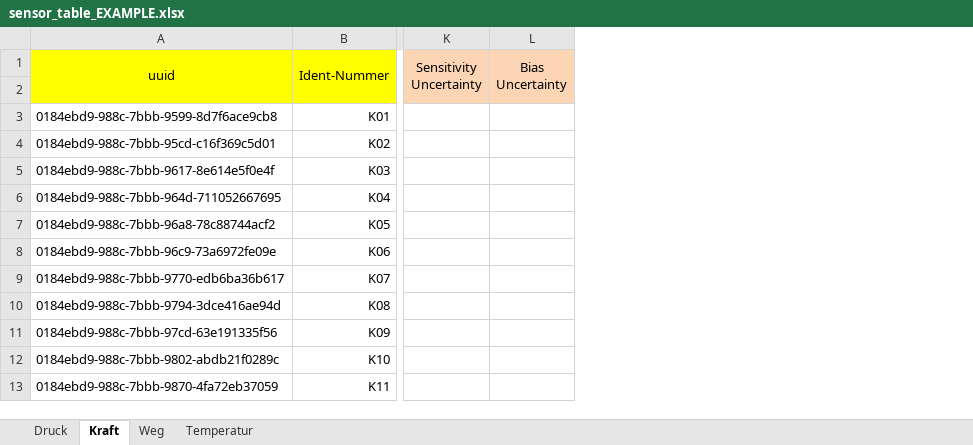
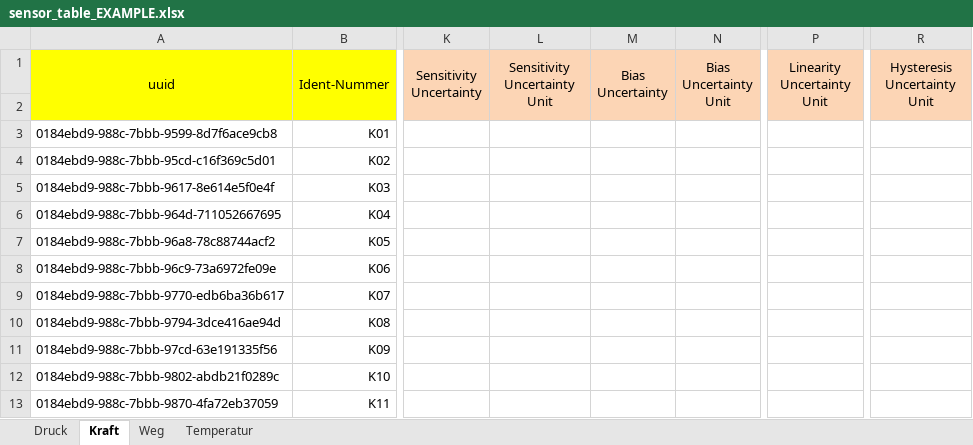
Before and after one commit to test123-all/hydropulser-database-scripts, an Excel workbook: sensor_table_EXAMPLE.xlsx, sheet Kraft, drawn as a sheet; only a part is shown, gaps mark what is left out; values as stored, in another font and other column widths than the file's, no borders; charts and pictures not drawn; the diff names each change by its address in the sheet, - before the commit and + after, or states it on an @@ line.

Commit message:
Update the sensor_table.xlsx and sensor_table_EXAMPLE.xlsx files and the gitlab_db_sensor.py script to be able to declare units for the uncertainty types

```diff
--- a/sensor_table_EXAMPLE.xlsx (sheet Kraft)
+++ b/sensor_table_EXAMPLE.xlsx (sheet Kraft)
+column L (Sensitivity Uncertainty Unit), empty
+column N (Bias Uncertainty Unit), empty
+column P (Linearity Uncertainty Unit), empty
+column R (Hysteresis Uncertainty Unit), empty
```
Also changed, not shown: sheet Weg, sheet Temperatur, sheet Druck, sensor_table.xlsx, 1 other file.
